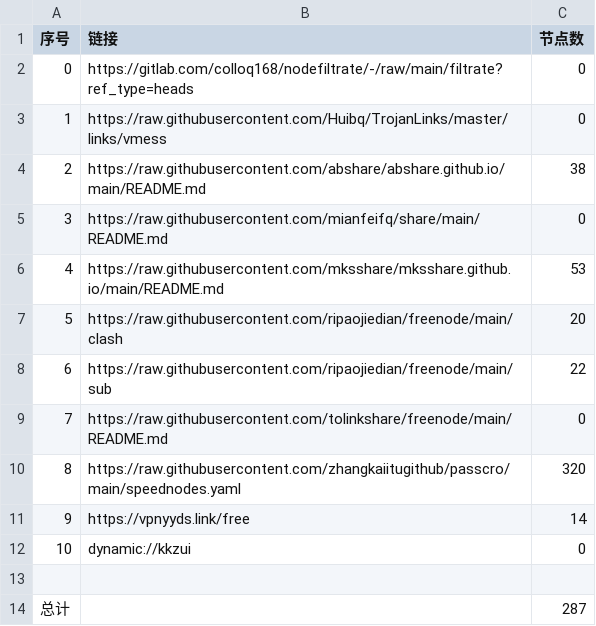
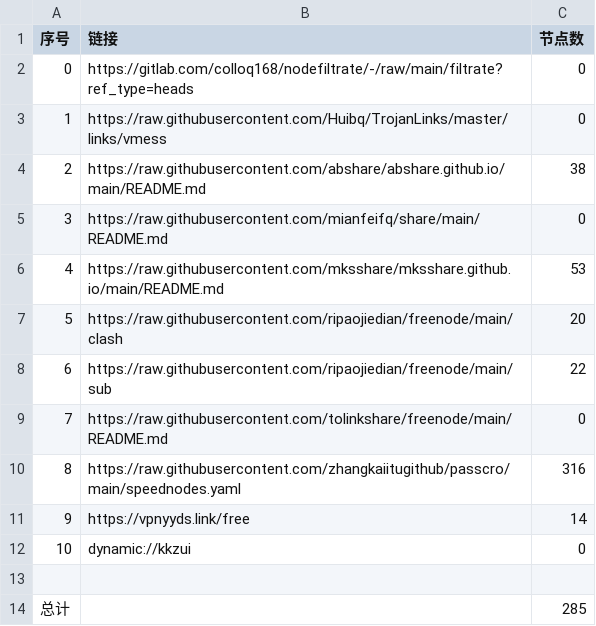
Before and after one commit to cursoredu2/NoMoreWalls, a CSV file: list_result.csv, drawn as a sheet.

```diff
--- a/list_result.csv
+++ b/list_result.csv
@@ -9,3 +9,3 @@
 7,https://raw.githubusercontent.com/tolinkshare/freenode/main/README.md,0
-8,https://raw.githubusercontent.com/zhangkaiitugithub/passcro/main/speednodes.yaml,320
+8,https://raw.githubusercontent.com/zhangkaiitugithub/passcro/main/speednodes.yaml,316
 9,https://vpnyyds.link/free,14
@@ -13,2 +13,2 @@
 
-总计,,287
+总计,,285
```
Also changed, not shown: 14 other files.
